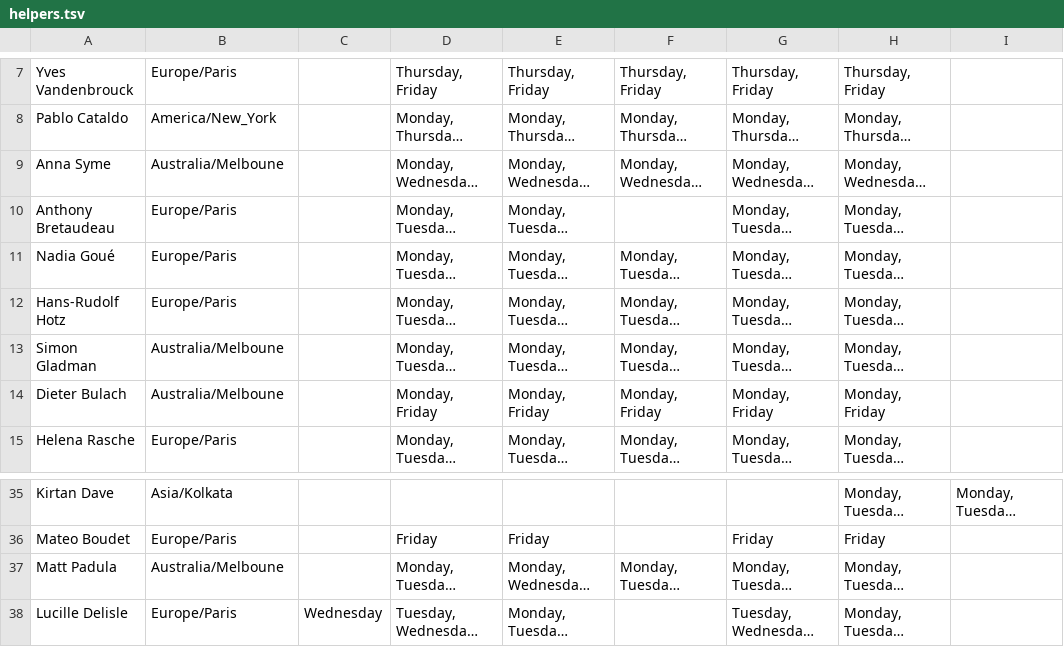
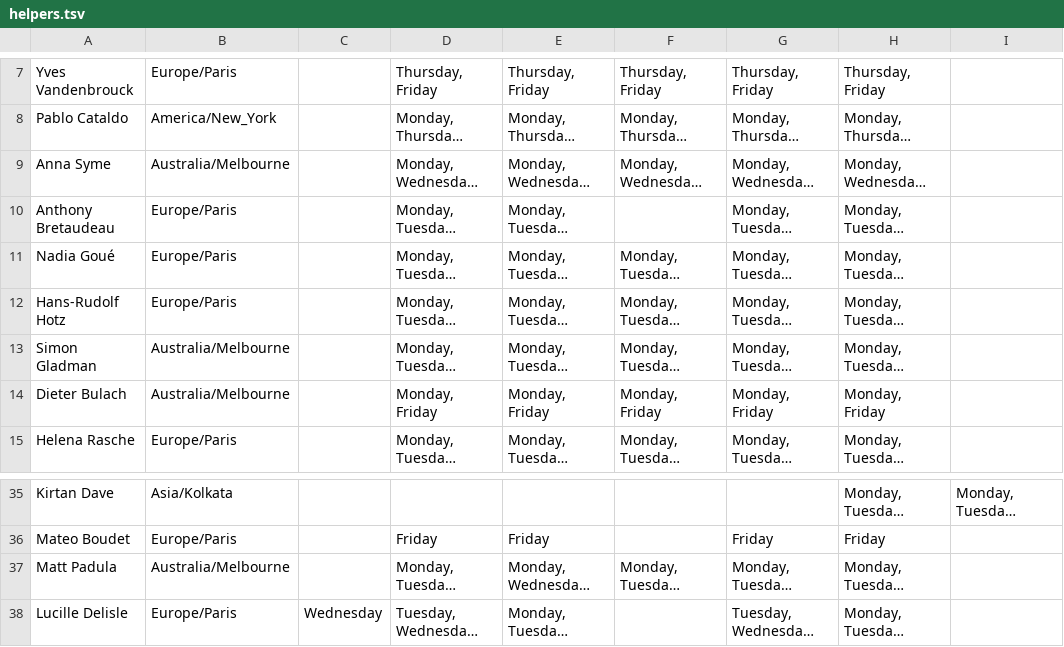
Before and after one commit to hexylena/timezone-heatmap, a TSV file: example/helpers.tsv, drawn as a sheet; only a part is shown, gaps mark what is left out; long unchanged cells end in …; the diff names each change by its address in the sheet, - before the commit and + after, or states it on an @@ line.

```diff
--- a/example/helpers.tsv
+++ b/example/helpers.tsv
-B9: Australia/Melboune
+B9: Australia/Melbourne
-B13:B14: Australia/Melboune
+B13:B14: Australia/Melbourne
-B37: Australia/Melboune
+B37: Australia/Melbourne
```
Also changed, not shown: 6 other files.
